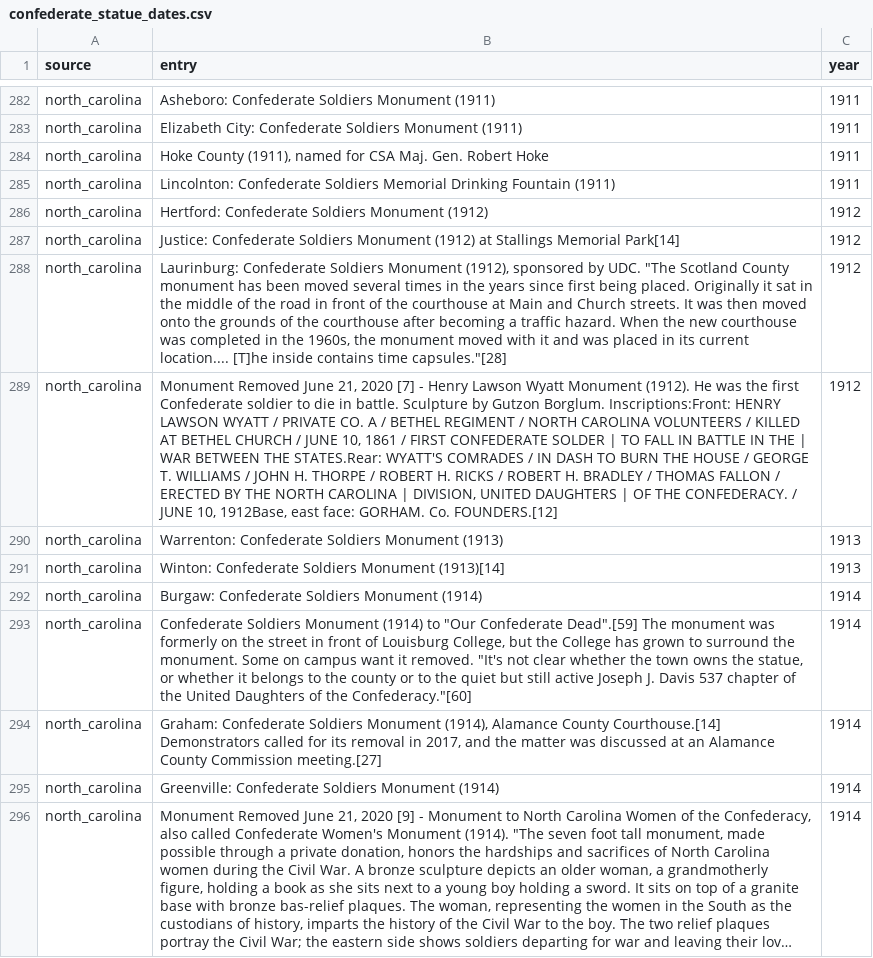
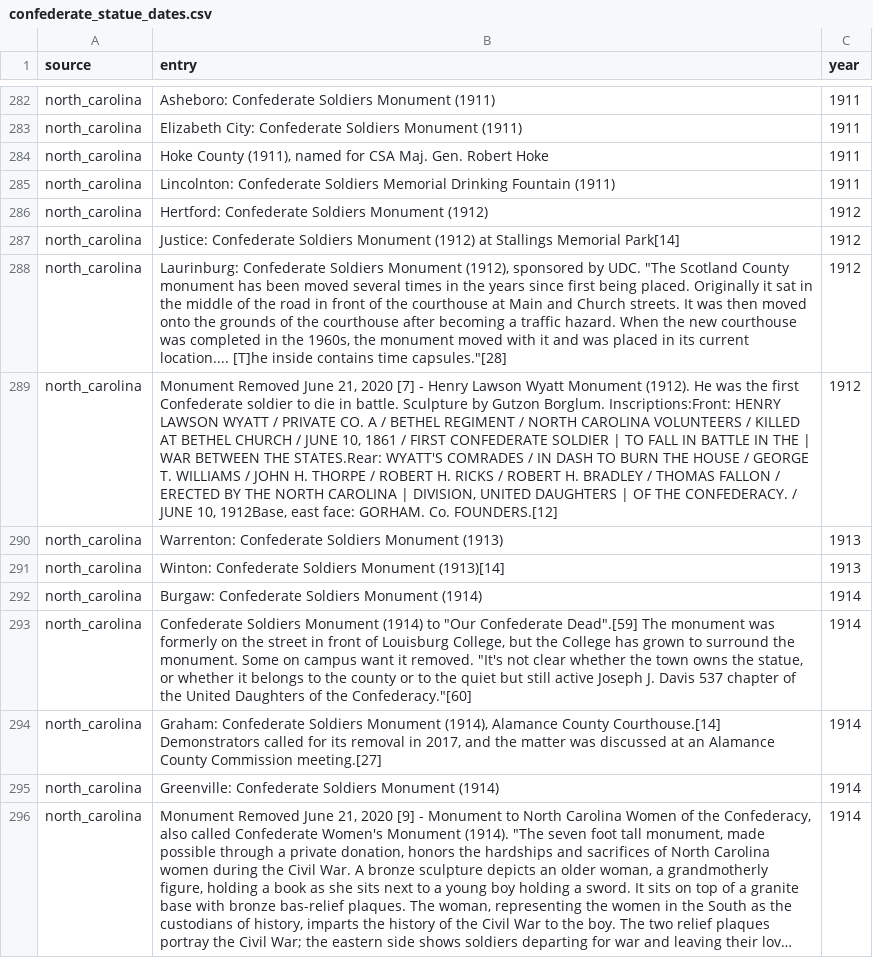
Before and after one commit to cavandonohoe/confederate_statues, a CSV file: data/confederate_statue_dates.csv, drawn as a sheet; only a part is shown, gaps mark what is left out; long unchanged cells end in …; the diff names each change by its address in the sheet, - before the commit and + after, or states it on an @@ line.

```diff
--- a/data/confederate_statue_dates.csv
+++ b/data/confederate_statue_dates.csv
-B289 (entry): …FIRST CONFEDERATE SOLDER | TO…
+B289 (entry): …FIRST CONFEDERATE SOLDIER | TO…
```
Also changed, not shown: 7 other files.
